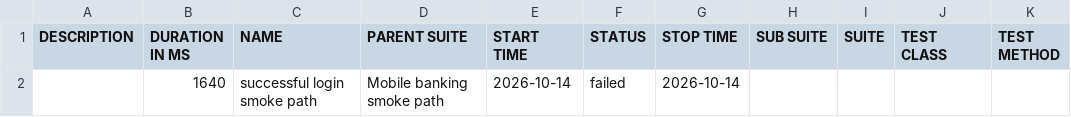
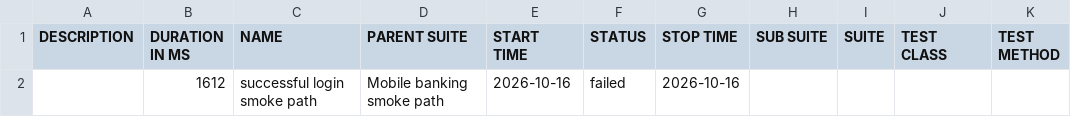
Before and after one commit to Ivos1991/appium-mobile-automation-framework, a CSV file: reports/nightly/data/suites.csv, drawn as a sheet.

```diff
--- a/reports/nightly/data/suites.csv
+++ b/reports/nightly/data/suites.csv
@@ -1,2 +1,2 @@
 "DESCRIPTION","DURATION IN MS","NAME","PARENT SUITE","START TIME","STATUS","STOP TIME","SUB SUITE","SUITE","TEST CLASS","TEST METHOD"
-"","1640","successful login smoke path","Mobile banking smoke path","2026-10-14","failed","2026-10-14","","","",""
+"","1612","successful login smoke path","Mobile banking smoke path","2026-10-16","failed","2026-10-16","","","",""
```
Also changed, not shown: 18 other files.
